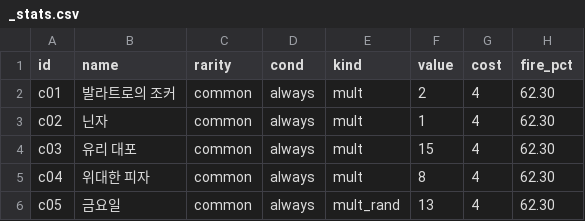
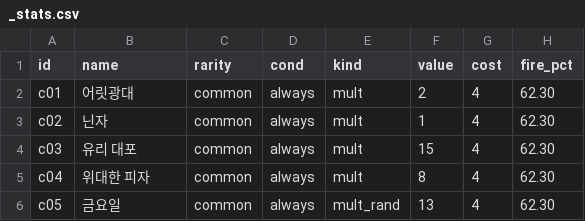
Before and after one commit to GGbong69/test-03, a CSV file: data/_stats.csv, drawn as a sheet; only a part is shown; the diff names each change by its address in the sheet, - before the commit and + after, or states it on an @@ line.

```diff
--- a/data/_stats.csv
+++ b/data/_stats.csv
-B2 (name): 발라트로의 조커
+B2 (name): 어릿광대
```
Also changed, not shown: data/items.csv, 7 other files.
